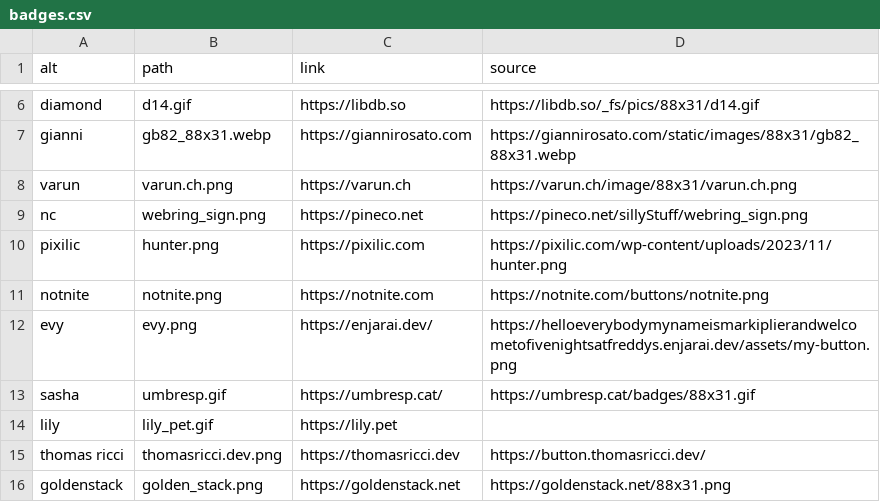
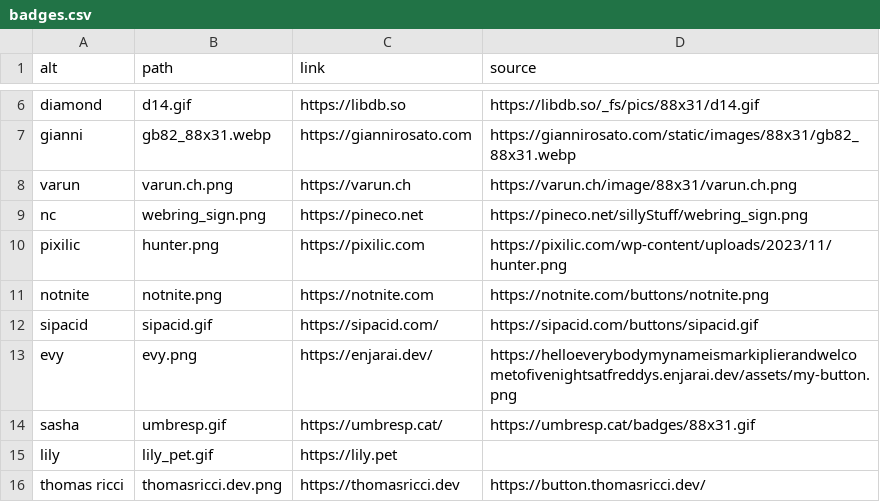
Before and after one commit to haylinmoore/hive, a CSV file: web/www/content/badges.csv, drawn as a sheet; only a part is shown, gaps mark what is left out; the shorter side is filled out with more unchanged rows; the diff names each change by its address in the sheet, - before the commit and + after, or states it on an @@ line.

Commit message:
web/www: add sipacid badge

```diff
--- a/web/www/content/badges.csv
+++ b/web/www/content/badges.csv
+row 12: sipacid | sipacid.gif | https://sipacid.com/ | https://sipacid.com/buttons/sipacid.gif
```
Also changed, not shown: 1 other file.
